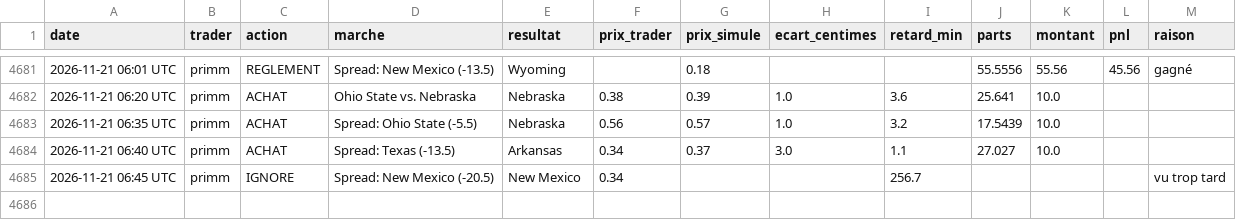
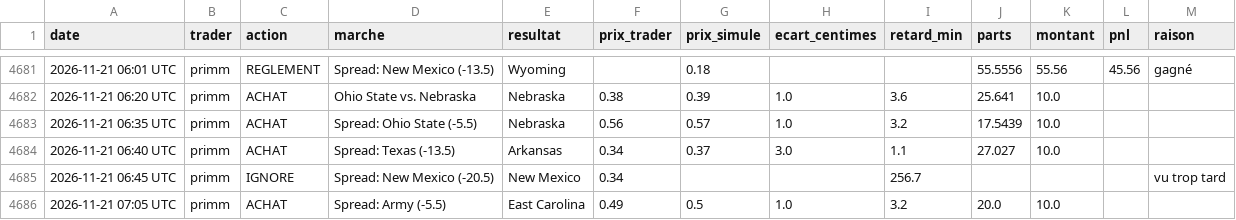
Before and after one commit to matusalem001/copytrade-sim, a CSV file: data/journal.csv, drawn as a sheet; only a part is shown, gaps mark what is left out; the diff names each change by its address in the sheet, - before the commit and + after, or states it on an @@ line.

```diff
--- a/data/journal.csv
+++ b/data/journal.csv
+row 4686: 2026-11-21 07:05 UTC | primm | ACHAT | Spread: Army (-5.5) | East Carolina | 0.49 | 0.5 | 1.0 | 3.2 | 20.0 | 10.0
```
Also changed, not shown: 3 other files.
